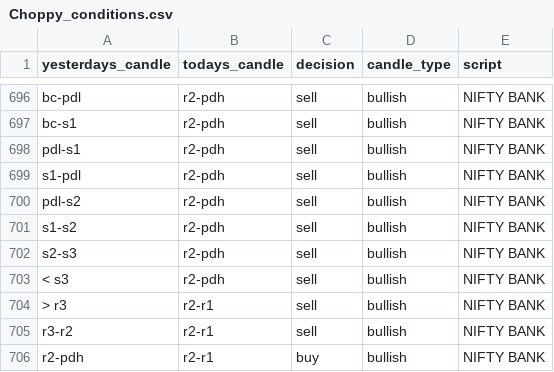
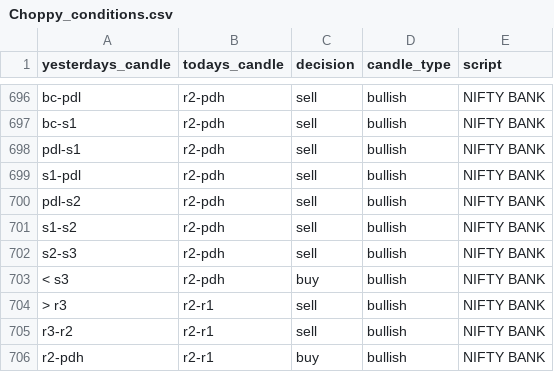
Before and after one commit to anujvadecha/AlgoTrader, a CSV file: resources/Choppy_conditions.csv, drawn as a sheet; only a part is shown, gaps mark what is left out.

Commit message:
server changes

```diff
--- a/resources/Choppy_conditions.csv
+++ b/resources/Choppy_conditions.csv
@@ -702,3 +702,3 @@ s1-s2,r2-pdh,sell,bullish,NIFTY BANK
 s2-s3,r2-pdh,sell,bullish,NIFTY BANK
-< s3,r2-pdh,sell,bullish,NIFTY BANK
+< s3,r2-pdh,buy,bullish,NIFTY BANK
 > r3,r2-r1,sell,bullish,NIFTY BANK
```
